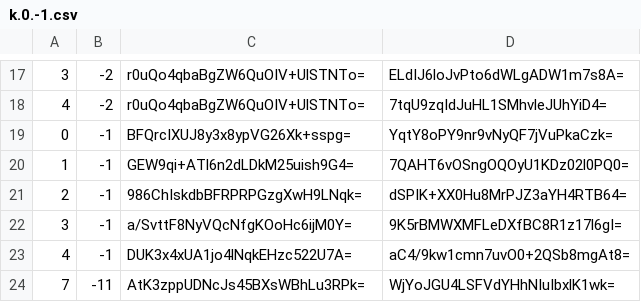
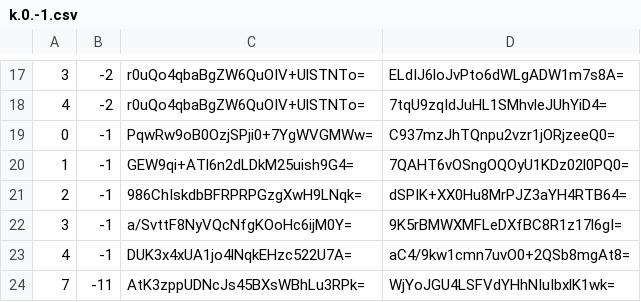
Before and after one commit to piperdeck/Fungi-Maps, a CSV file: Overworld/tiles/zoom.-2/metadata/k.0.-1.csv, drawn as a sheet; only a part is shown, gaps mark what is left out.

```diff
--- a/Overworld/tiles/zoom.-2/metadata/k.0.-1.csv
+++ b/Overworld/tiles/zoom.-2/metadata/k.0.-1.csv
@@ -18,3 +18,3 @@
 4,-2,r0uQo4qbaBgZW6QuOIV+UlSTNTo=,7tqU9zqIdJuHL1SMhvleJUhYiD4=
-0,-1,BFQrcIXUJ8y3x8ypVG26Xk+sspg=,YqtY8oPY9nr9vNyQF7jVuPkaCzk=
+0,-1,PqwRw9oB0OzjSPji0+7YgWVGMWw=,C937mzJhTQnpu2vzr1jORjzeeQ0=
 1,-1,GEW9qi+ATl6n2dLDkM25uish9G4=,7QAHT6vOSngOQOyU1KDz02l0PQ0=
```
Also changed, not shown: Overworld/tiles/zoom.-1/metadata/k.0.-1.csv, Overworld/tiles/zoom.-1/metadata/k.0.0.csv, 13 other files.
